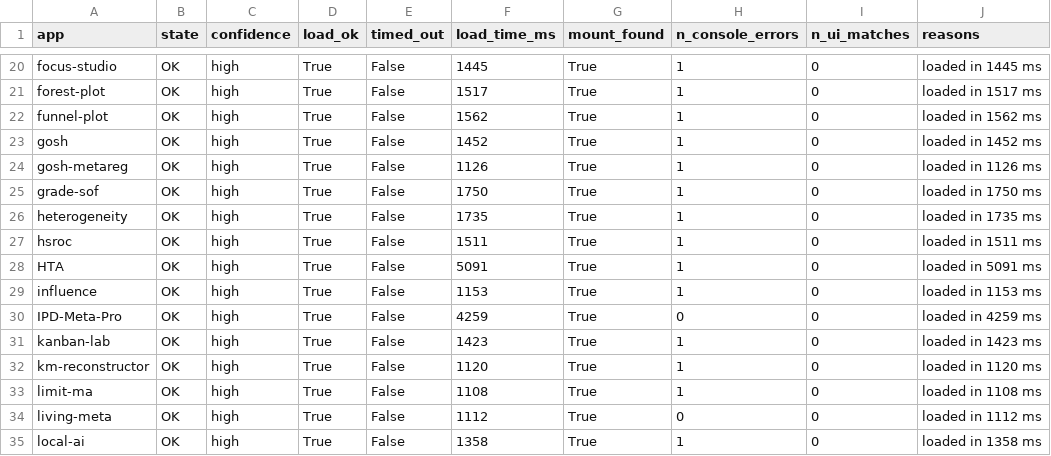
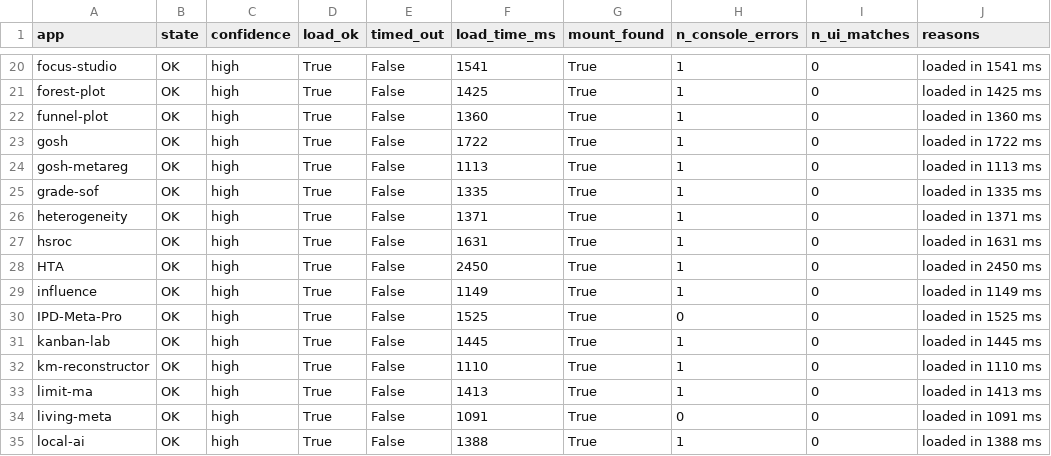
Before and after one commit to mahmood726-cyber/allmeta, a CSV file: runtime-health.csv, drawn as a sheet; only a part is shown, gaps mark what is left out; the diff covers the shown part only; the diff names each change by its address in the sheet, - before the commit and + after, or states it on an @@ line.

```diff
--- a/runtime-health.csv
+++ b/runtime-health.csv
-F20 (load_time_ms): 1445
+F20 (load_time_ms): 1541
-J20 (reasons): loaded in 1445 ms
+J20 (reasons): loaded in 1541 ms
-F21 (load_time_ms): 1517
+F21 (load_time_ms): 1425
-J21 (reasons): loaded in 1517 ms
+J21 (reasons): loaded in 1425 ms
-F22 (load_time_ms): 1562
+F22 (load_time_ms): 1360
-J22 (reasons): loaded in 1562 ms
+J22 (reasons): loaded in 1360 ms
-F23 (load_time_ms): 1452
+F23 (load_time_ms): 1722
-J23 (reasons): loaded in 1452 ms
+J23 (reasons): loaded in 1722 ms
-F24 (load_time_ms): 1126
+F24 (load_time_ms): 1113
-J24 (reasons): loaded in 1126 ms
+J24 (reasons): loaded in 1113 ms
-F25 (load_time_ms): 1750
+F25 (load_time_ms): 1335
-J25 (reasons): loaded in 1750 ms
+J25 (reasons): loaded in 1335 ms
-F26 (load_time_ms): 1735
+F26 (load_time_ms): 1371
-J26 (reasons): loaded in 1735 ms
+J26 (reasons): loaded in 1371 ms
-F27 (load_time_ms): 1511
+F27 (load_time_ms): 1631
-J27 (reasons): loaded in 1511 ms
+J27 (reasons): loaded in 1631 ms
-F28 (load_time_ms): 5091
+F28 (load_time_ms): 2450
-J28 (reasons): loaded in 5091 ms
+J28 (reasons): loaded in 2450 ms
-F29 (load_time_ms): 1153
+F29 (load_time_ms): 1149
-J29 (reasons): loaded in 1153 ms
+J29 (reasons): loaded in 1149 ms
-F30 (load_time_ms): 4259
+F30 (load_time_ms): 1525
-J30 (reasons): loaded in 4259 ms
+J30 (reasons): loaded in 1525 ms
-F31 (load_time_ms): 1423
+F31 (load_time_ms): 1445
-J31 (reasons): loaded in 1423 ms
+J31 (reasons): loaded in 1445 ms
-F32 (load_time_ms): 1120
+F32 (load_time_ms): 1110
-J32 (reasons): loaded in 1120 ms
+J32 (reasons): loaded in 1110 ms
-F33 (load_time_ms): 1108
+F33 (load_time_ms): 1413
-J33 (reasons): loaded in 1108 ms
+J33 (reasons): loaded in 1413 ms
-F34 (load_time_ms): 1112
+F34 (load_time_ms): 1091
-J34 (reasons): loaded in 1112 ms
+J34 (reasons): loaded in 1091 ms
-F35 (load_time_ms): 1358
+F35 (load_time_ms): 1388
-J35 (reasons): loaded in 1358 ms
+J35 (reasons): loaded in 1388 ms
```
Also changed, not shown: 99 edited cells elsewhere in this file, triage.csv, 7 other files.
